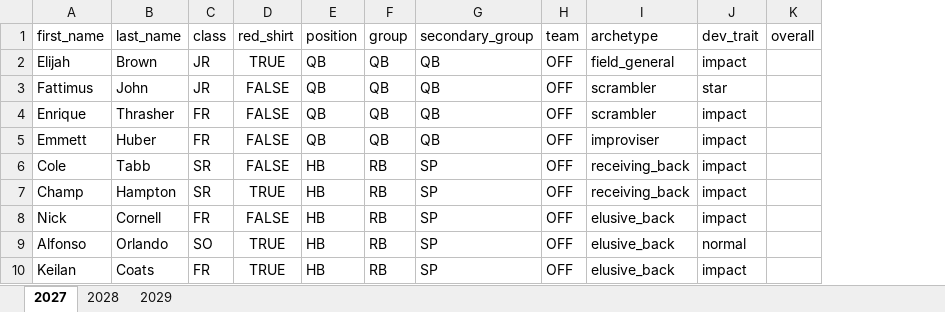
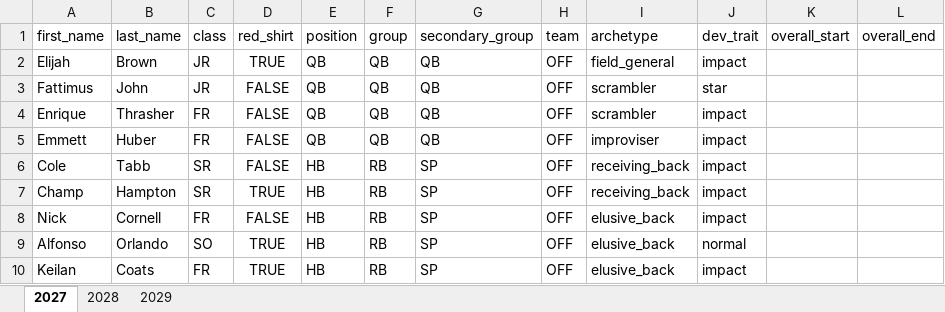
Before and after one commit to cdpeters/cfb-analysis, an Excel workbook: data/datasets/roster_stanford.xlsx, sheet 2027, drawn as a sheet; only a part is shown; values as stored, in another font and other column widths than the file's, no borders; table styles not drawn; removed rows and columns are numbered as before the commit, all else as after; the diff names each change by its address in the sheet, - before the commit and + after, or states it on an @@ line.

Commit message:
Change overall column to be two columns for start and end in a season in the Stanford roster

```diff
--- a/data/datasets/roster_stanford.xlsx (sheet 2027)
+++ b/data/datasets/roster_stanford.xlsx (sheet 2027)
-column K (overall), empty
+column K (overall_start), empty
+column L (overall_end), empty
```
Also changed, not shown: sheet 2028, sheet 2029.
